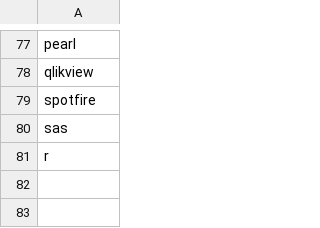
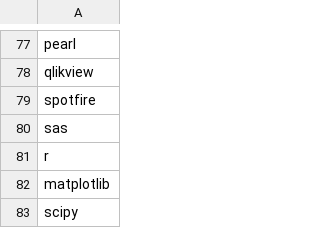
Before and after one commit to dhairavc/data607-project3, a CSV file: whitelist.csv, drawn as a sheet; only a part is shown, gaps mark what is left out.

Commit message:
added two common python packages to the list

```diff
--- a/whitelist.csv
+++ b/whitelist.csv
@@ -81 +81,3 @@ sas
 r
+matplotlib
+scipy
```
